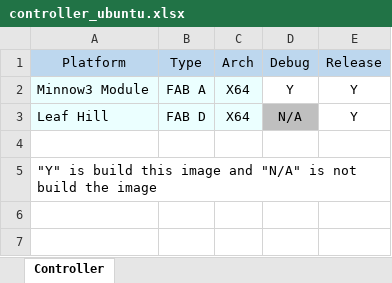
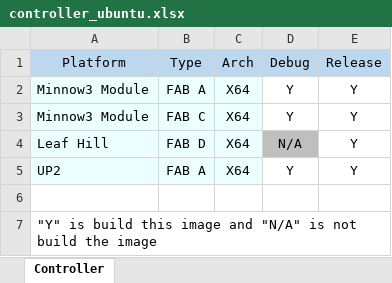
Before and after one commit to wangbinx/Minnow3build, an Excel workbook: Readme/controller_ubuntu.xlsx, sheet Controller, drawn as a sheet; values as stored, in another font and other column widths than the file's, no borders; the diff names each change by its address in the sheet, - before the commit and + after, or states it on an @@ line.

```diff
--- a/Readme/controller_ubuntu.xlsx (sheet Controller)
+++ b/Readme/controller_ubuntu.xlsx (sheet Controller)
+row 3: Minnow3 Module | FAB C | X64 | Y | Y
+row 5: UP2 | FAB A | X64 | Y | Y
```
Also changed, not shown: Readme/controller_win.xlsx, 2 other files.
